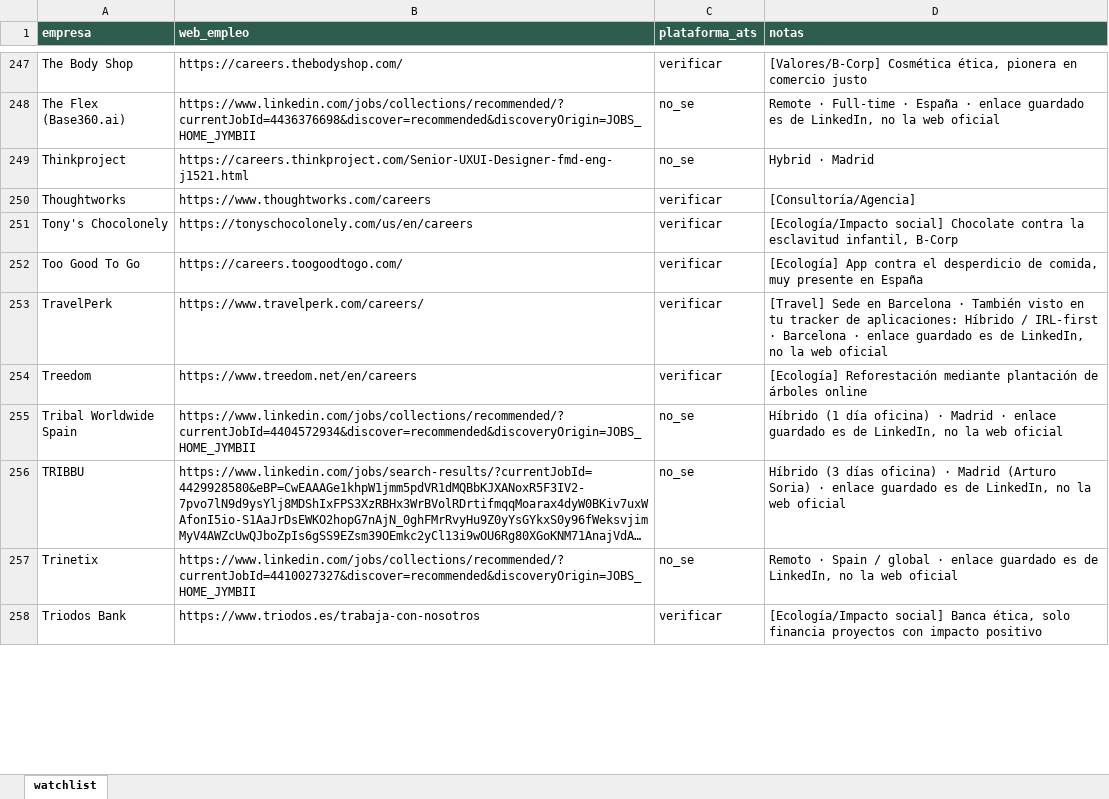
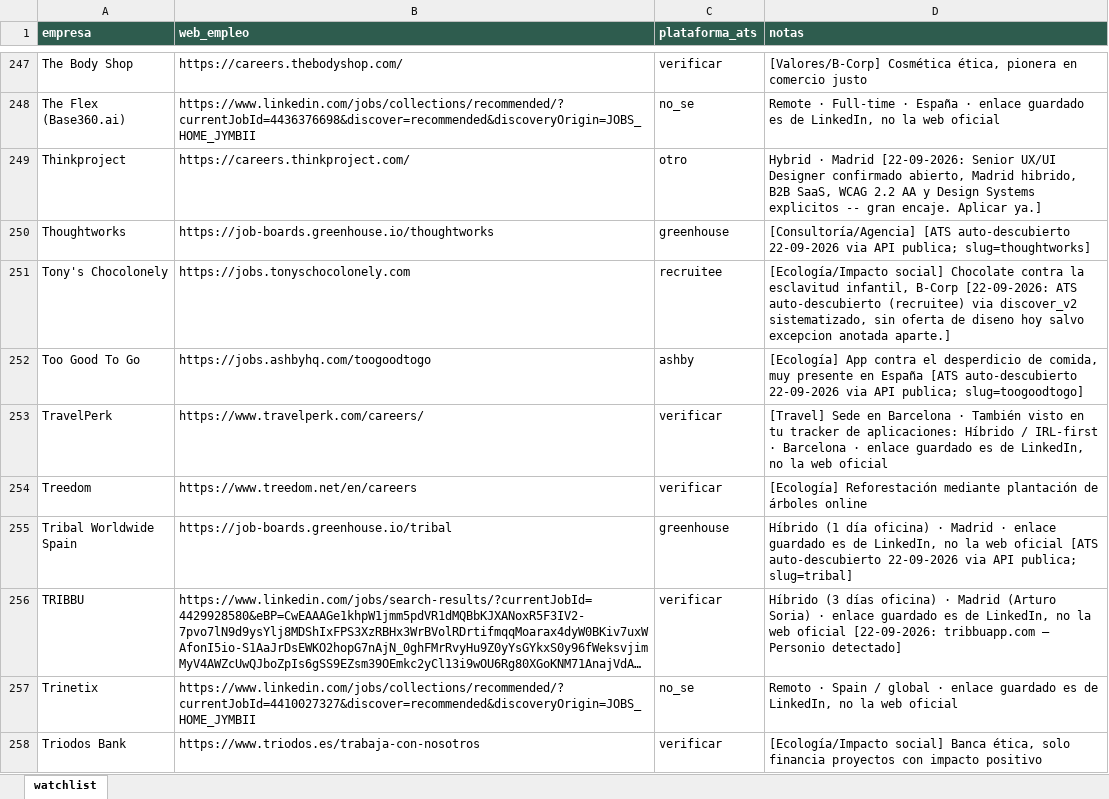
Before and after one commit to Abadisedraoui/busqueda-trabajo, an Excel workbook: watchlist_consolidado.xlsx, sheet watchlist, drawn as a sheet; only a part is shown, gaps mark what is left out; long unchanged cells end in …; values as stored, in another font and other column widths than the file's, no borders; the diff covers the shown part only; the diff names each change by its address in the sheet, - before the commit and + after, or states it on an @@ line.

```diff
--- a/watchlist_consolidado.xlsx (sheet watchlist)
+++ b/watchlist_consolidado.xlsx (sheet watchlist)
-B249 (web_empleo): https://careers.thinkproject.com/Senior-UXUI-Designer-fmd-eng-j1521.html
+B249 (web_empleo): https://careers.thinkproject.com/
-C249 (plataforma_ats): no_se
+C249 (plataforma_ats): otro
-D249 (notas): …· Madrid
+D249 (notas): …· Madrid [22-09-2026: Senior UX/UI Designer confirmado abierto, Madrid hibrido, B2B SaaS, WCAG 2.2 AA y Design Systems explicitos -- gran encaje. Aplicar ya.]
-B250 (web_empleo): https://www.thoughtworks.com/careers
+B250 (web_empleo): https://job-boards.greenhouse.io/thoughtworks
-C250 (plataforma_ats): verificar
+C250 (plataforma_ats): greenhouse
-D250 (notas): [Consultoría/Agencia]
+D250 (notas): [Consultoría/Agencia] [ATS auto-descubierto 22-09-2026 via API publica; slug=thoughtworks]
-B251 (web_empleo): https://tonyschocolonely.com/us/en/careers
+B251 (web_empleo): https://jobs.tonyschocolonely.com
-C251 (plataforma_ats): verificar
+C251 (plataforma_ats): recruitee
-D251 (notas): …infantil, B-Corp
+D251 (notas): …infantil, B-Corp [22-09-2026: ATS auto-descubierto (recruitee) via discover_v2 sistematizado, sin oferta de diseno hoy salvo excepcion anotada aparte.]
-B252 (web_empleo): https://careers.toogoodtogo.com/
+B252 (web_empleo): https://jobs.ashbyhq.com/toogoodtogo
-C252 (plataforma_ats): verificar
+C252 (plataforma_ats): ashby
-D252 (notas): …en España
+D252 (notas): …en España [ATS auto-descubierto 22-09-2026 via API publica; slug=toogoodtogo]
-B255 (web_empleo): https://www.linkedin.com/jobs/collections/recommended/?currentJobId=4404572934&discover=recommended&discoveryOrigin=JOBS_HOME_JYMBII
+B255 (web_empleo): https://job-boards.greenhouse.io/tribal
-C255 (plataforma_ats): no_se
+C255 (plataforma_ats): greenhouse
-D255 (notas): …web oficial
+D255 (notas): …web oficial [ATS auto-descubierto 22-09-2026 via API publica; slug=tribal]
-C256 (plataforma_ats): no_se
+C256 (plataforma_ats): verificar
-D256 (notas): …web oficial
+D256 (notas): …web oficial [22-09-2026: tribbuapp.com — Personio detectado]
```
Also changed, not shown: 20 added rows and 355 edited cells elsewhere in this sheet, 15 other files.
